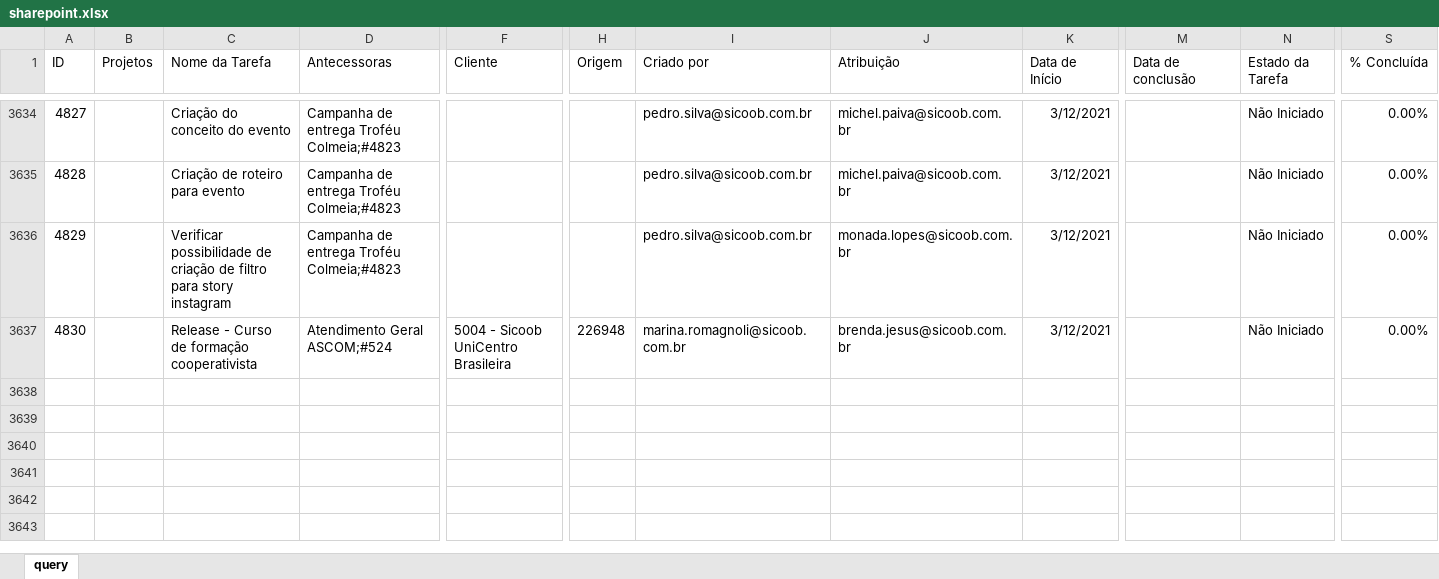
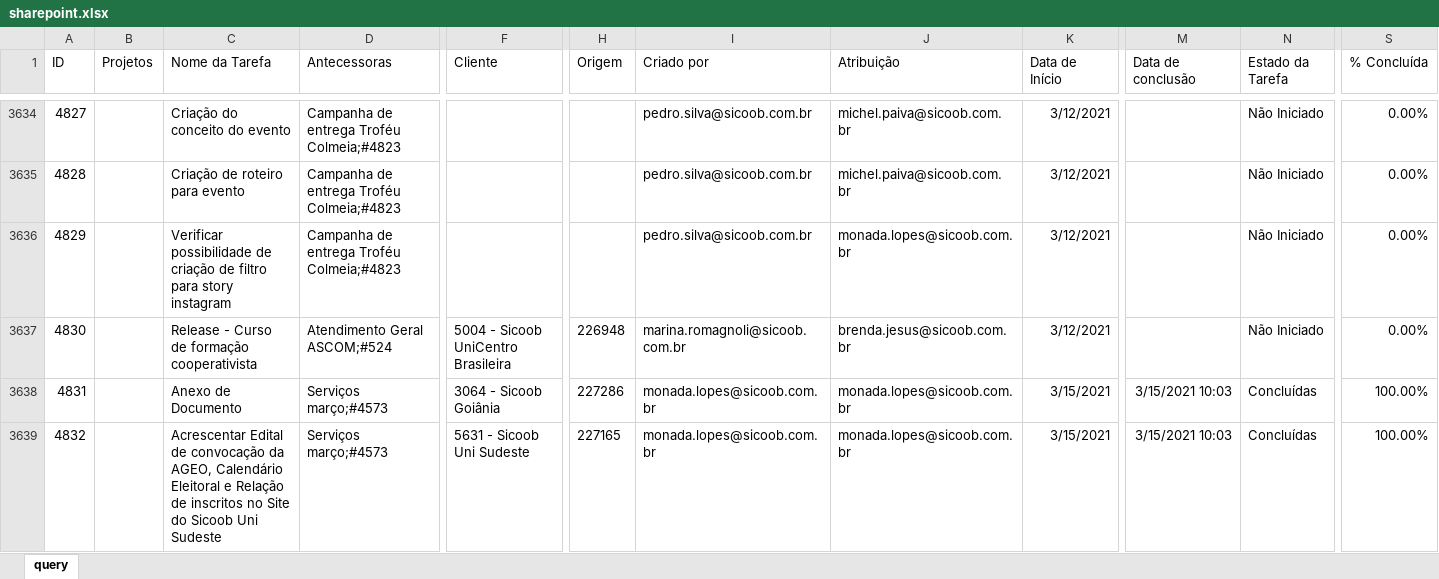
Before and after one commit to uni-marketing/Repository, an Excel workbook: sharepoint.xlsx, sheet query, drawn as a sheet; only a part is shown, gaps mark what is left out; values as stored, in another font and other column widths than the file's, no borders; table styles not drawn; rows hold the shown columns only; the diff covers the shown part only; the diff names each change by its address in the sheet, - before the commit and + after, or states it on an @@ line.

Commit message:
Add files via upload

```diff
--- a/sharepoint.xlsx (sheet query)
+++ b/sharepoint.xlsx (sheet query)
+row 3638: 4831 |  | Anexo de Documento | Serviços março;#4573 | 3064 - Sicoob Goiânia | 227286 | monada.lopes@sicoob.com.br | monada.lopes@sicoob.com.br | 3/15/2021 | 3/15/2021 10:03 | Concluídas | 100.00%
+row 3639: 4832 |  | Acrescentar Edital de convocação da AGEO, Calendário Eleitoral e Relação de inscritos no Site do Sicoob Uni Sudeste | Serviços março;#4573 | 5631 - Sicoob Uni Sudeste | 227165 | monada.lopes@sicoob.com.br | monada.lopes@sicoob.com.br | 3/15/2021 | 3/15/2021 10:03 | Concluídas | 100.00%
```
Also changed, not shown: 2 added rows and 14 edited cells elsewhere in this sheet.
